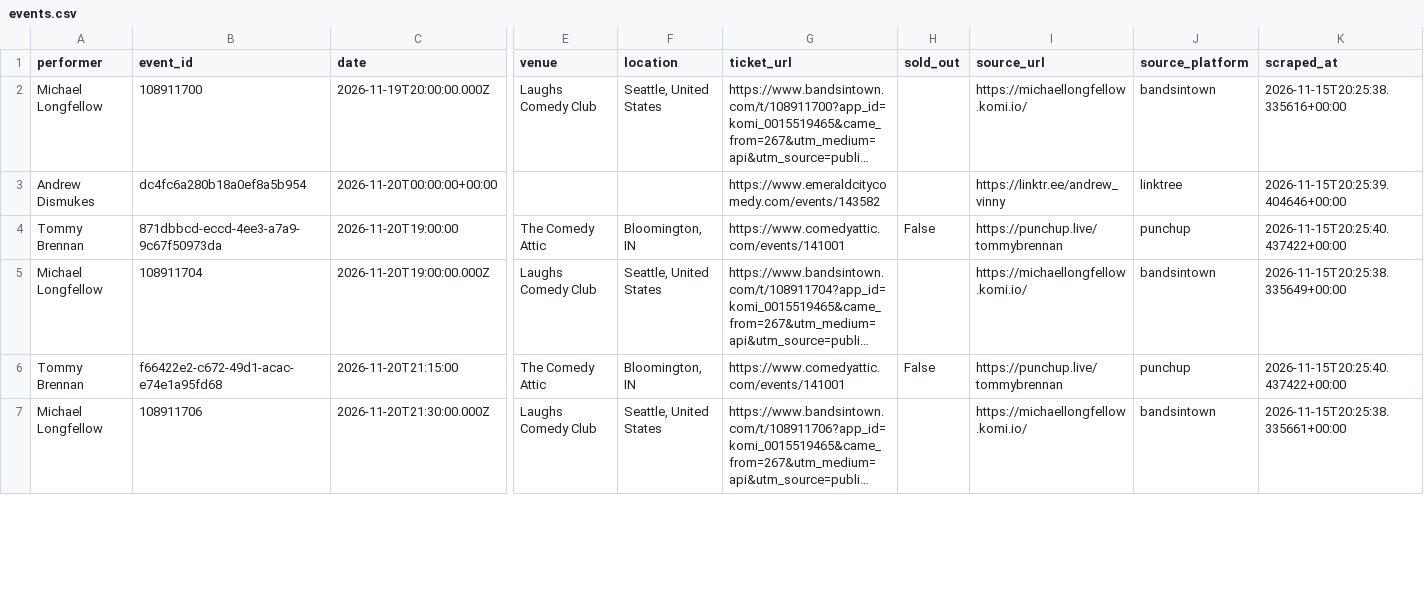
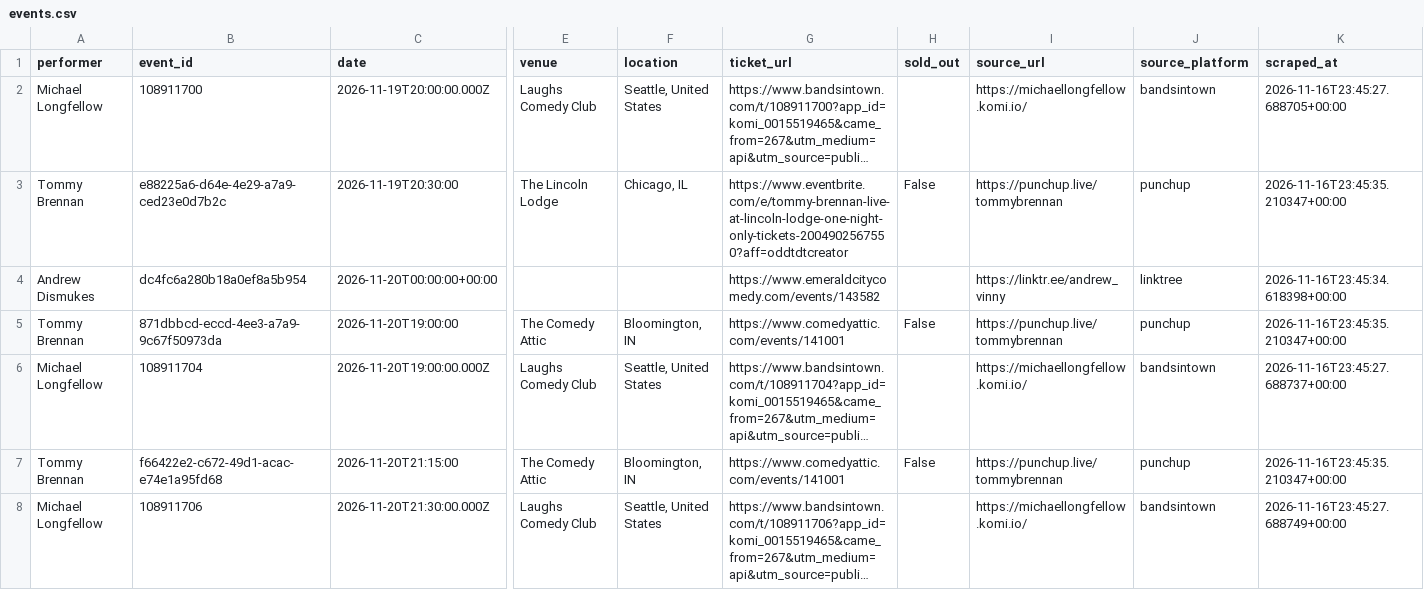
Before and after one commit to p-rallapally/lorne, a CSV file: output/events.csv, drawn as a sheet; only a part is shown, gaps mark what is left out; long unchanged cells end in …; addresses are those after the commit; rows hold the shown columns only; the diff covers the shown part only; the diff names each change by its address in the sheet, - before the commit and + after, or states it on an @@ line.

```diff
--- a/output/events.csv
+++ b/output/events.csv
-K2 (scraped_at): 2026-11-15T20:25:38.335616+00:00
+K2 (scraped_at): 2026-11-16T23:45:27.688705+00:00
+row 3: Tommy Brennan | e88225a6-d64e-4e29-a7a9-ced23e0d7b2c | 2026-11-19T20:30:00 | The Lincoln Lodge | Chicago, IL | https://www.eventbrite.com/e/tommy-brennan-live-at-lincoln-lodge-one-night-only-tickets-2004902567550?aff=oddtdtcreator | False | https://punchup.live/tommybrennan | punchup | 2026-11-16T23:45:35.210347+00:00
-K4 (scraped_at): 2026-11-15T20:25:39.404646+00:00
+K4 (scraped_at): 2026-11-16T23:45:34.618398+00:00
-K5 (scraped_at): 2026-11-15T20:25:40.437422+00:00
+K5 (scraped_at): 2026-11-16T23:45:35.210347+00:00
-K6 (scraped_at): 2026-11-15T20:25:38.335649+00:00
+K6 (scraped_at): 2026-11-16T23:45:27.688737+00:00
-K7 (scraped_at): 2026-11-15T20:25:40.437422+00:00
+K7 (scraped_at): 2026-11-16T23:45:35.210347+00:00
-K8 (scraped_at): 2026-11-15T20:25:38.335661+00:00
+K8 (scraped_at): 2026-11-16T23:45:27.688749+00:00
```
Also changed, not shown: 42 edited cells elsewhere in this file, 1 other file.
